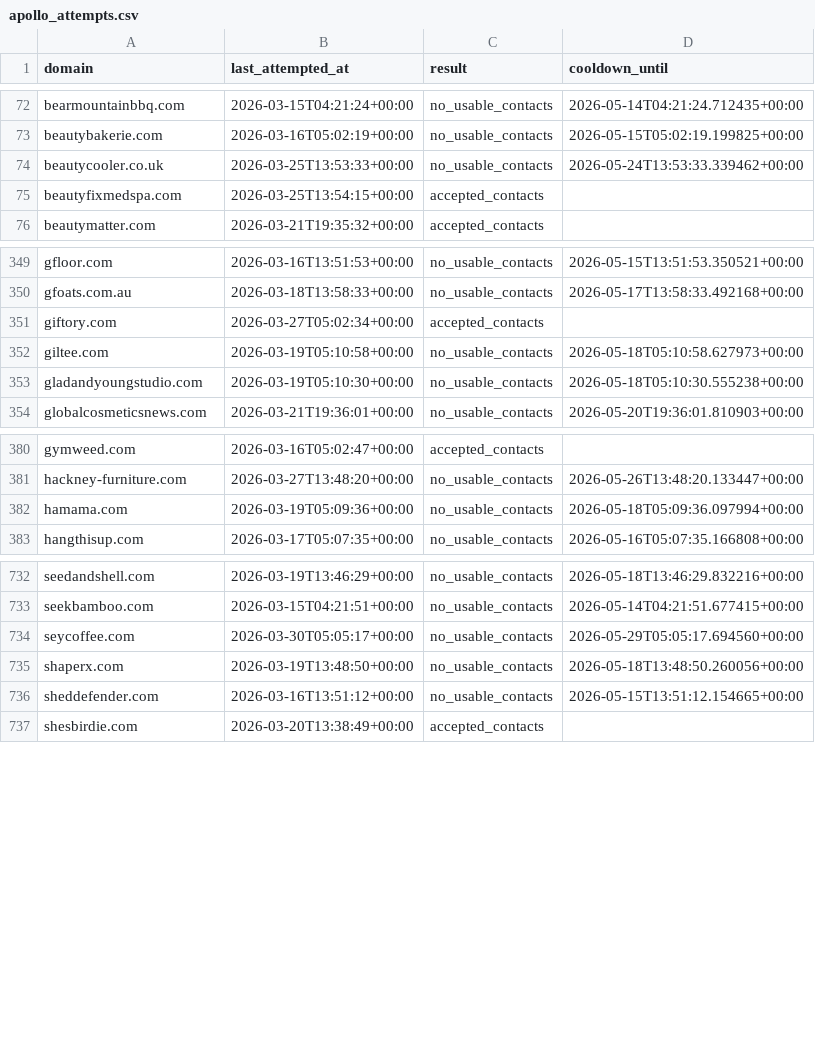
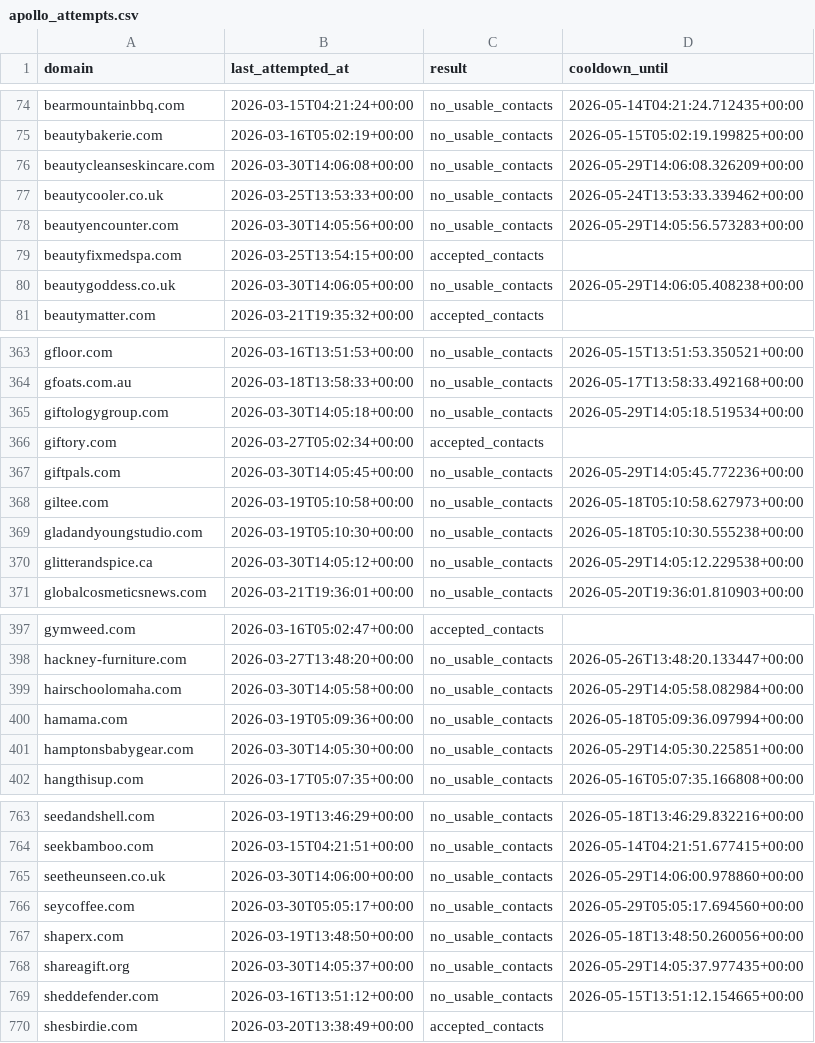
Before and after one commit to david-anata/Lead-scraper, a CSV file: state/apollo_attempts.csv, drawn as a sheet; only a part is shown, gaps mark what is left out; the diff covers the shown part only.

Commit message:
Update Apollo attempts state

```diff
--- a/state/apollo_attempts.csv
+++ b/state/apollo_attempts.csv
@@ -73,4 +75,7 @@ bearmountainbbq.com,2026-03-15T04:21:24+00:00,no_usable_contacts,2026-05-14T04:2
 beautybakerie.com,2026-03-16T05:02:19+00:00,no_usable_contacts,2026-05-15T05:02:19.199825+00:00
+beautycleanseskincare.com,2026-03-30T14:06:08+00:00,no_usable_contacts,2026-05-29T14:06:08.326209+00:00
 beautycooler.co.uk,2026-03-25T13:53:33+00:00,no_usable_contacts,2026-05-24T13:53:33.339462+00:00
+beautyencounter.com,2026-03-30T14:05:56+00:00,no_usable_contacts,2026-05-29T14:05:56.573283+00:00
 beautyfixmedspa.com,2026-03-25T13:54:15+00:00,accepted_contacts,
+beautygoddess.co.uk,2026-03-30T14:06:05+00:00,no_usable_contacts,2026-05-29T14:06:05.408238+00:00
 beautymatter.com,2026-03-21T19:35:32+00:00,accepted_contacts,
@@ -350,5 +364,8 @@ gfloor.com,2026-03-16T13:51:53+00:00,no_usable_contacts,2026-05-15T13:51:53.3505
 gfoats.com.au,2026-03-18T13:58:33+00:00,no_usable_contacts,2026-05-17T13:58:33.492168+00:00
+giftologygroup.com,2026-03-30T14:05:18+00:00,no_usable_contacts,2026-05-29T14:05:18.519534+00:00
 giftory.com,2026-03-27T05:02:34+00:00,accepted_contacts,
+giftpals.com,2026-03-30T14:05:45+00:00,no_usable_contacts,2026-05-29T14:05:45.772236+00:00
 giltee.com,2026-03-19T05:10:58+00:00,no_usable_contacts,2026-05-18T05:10:58.627973+00:00
 gladandyoungstudio.com,2026-03-19T05:10:30+00:00,no_usable_contacts,2026-05-18T05:10:30.555238+00:00
+glitterandspice.ca,2026-03-30T14:05:12+00:00,no_usable_contacts,2026-05-29T14:05:12.229538+00:00
 globalcosmeticsnews.com,2026-03-21T19:36:01+00:00,no_usable_contacts,2026-05-20T19:36:01.810903+00:00
@@ -381,3 +398,5 @@ gymweed.com,2026-03-16T05:02:47+00:00,accepted_contacts,
 hackney-furniture.com,2026-03-27T13:48:20+00:00,no_usable_contacts,2026-05-26T13:48:20.133447+00:00
+hairschoolomaha.com,2026-03-30T14:05:58+00:00,no_usable_contacts,2026-05-29T14:05:58.082984+00:00
 hamama.com,2026-03-19T05:09:36+00:00,no_usable_contacts,2026-05-18T05:09:36.097994+00:00
+hamptonsbabygear.com,2026-03-30T14:05:30+00:00,no_usable_contacts,2026-05-29T14:05:30.225851+00:00
 hangthisup.com,2026-03-17T05:07:35+00:00,no_usable_contacts,2026-05-16T05:07:35.166808+00:00
@@ -733,4 +764,6 @@ seedandshell.com,2026-03-19T13:46:29+00:00,no_usable_contacts,2026-05-18T13:46:2
 seekbamboo.com,2026-03-15T04:21:51+00:00,no_usable_contacts,2026-05-14T04:21:51.677415+00:00
+seetheunseen.co.uk,2026-03-30T14:06:00+00:00,no_usable_contacts,2026-05-29T14:06:00.978860+00:00
 seycoffee.com,2026-03-30T05:05:17+00:00,no_usable_contacts,2026-05-29T05:05:17.694560+00:00
 shaperx.com,2026-03-19T13:48:50+00:00,no_usable_contacts,2026-05-18T13:48:50.260056+00:00
+shareagift.org,2026-03-30T14:05:37+00:00,no_usable_contacts,2026-05-29T14:05:37.977435+00:00
 sheddefender.com,2026-03-16T13:51:12+00:00,no_usable_contacts,2026-05-15T13:51:12.154665+00:00
```
Also changed, not shown: 35 added rows elsewhere in this file.
